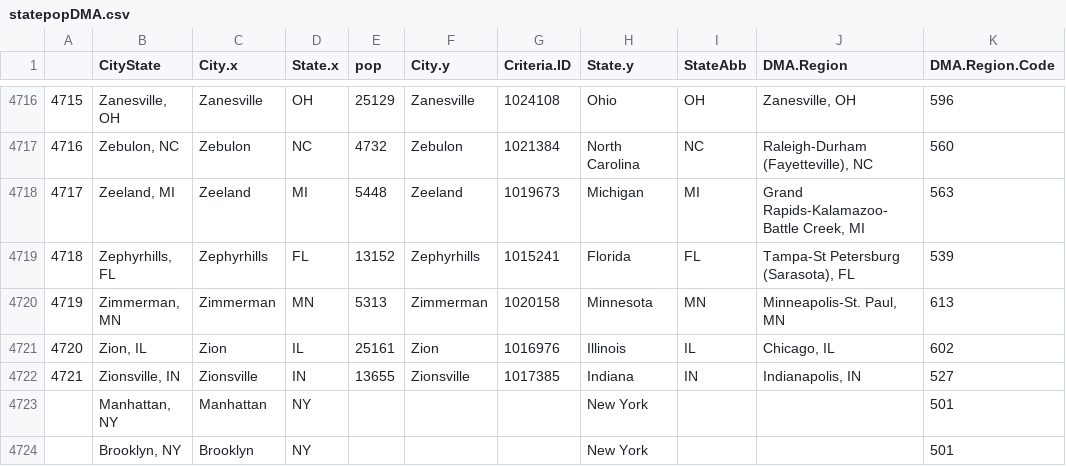
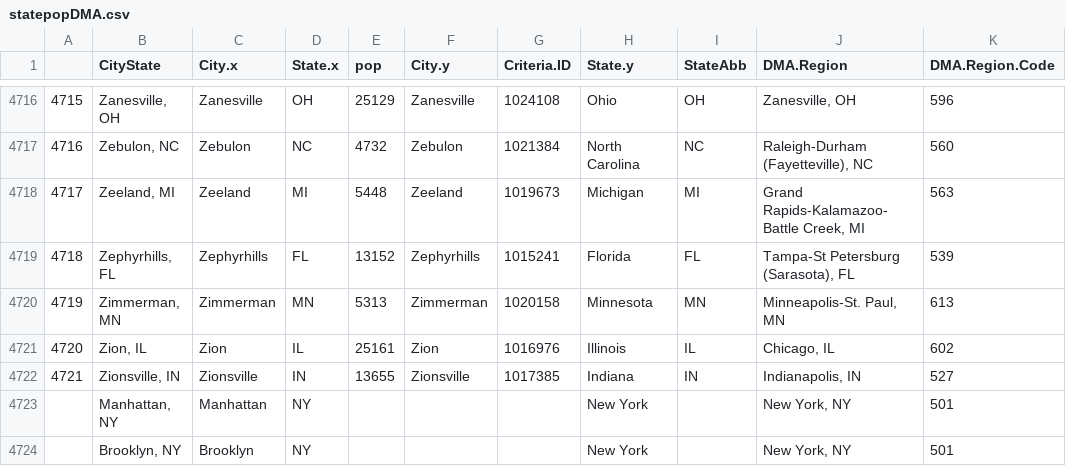
Before and after one commit to ehullander/TwitterMoodMap, a CSV file: statepopDMA.csv, drawn as a sheet; only a part is shown, gaps mark what is left out.

Commit message:
Counts Added
Added Count Plot.  Added NY, NY Region

```diff
--- a/statepopDMA.csv
+++ b/statepopDMA.csv
@@ -4722,3 +4722,3 @@
 4721,"Zionsville, IN",Zionsville,IN,13655,Zionsville,1017385,Indiana,IN,"Indianapolis, IN",527
-,"Manhattan, NY",Manhattan,NY,,,,New York,,,501
-,"Brooklyn, NY",Brooklyn,NY,,,,New York,,,501
+,"Manhattan, NY",Manhattan,NY,,,,New York,,"New York, NY",501
+,"Brooklyn, NY",Brooklyn,NY,,,,New York,,"New York, NY",501
```
Also changed, not shown: 1 other file.
